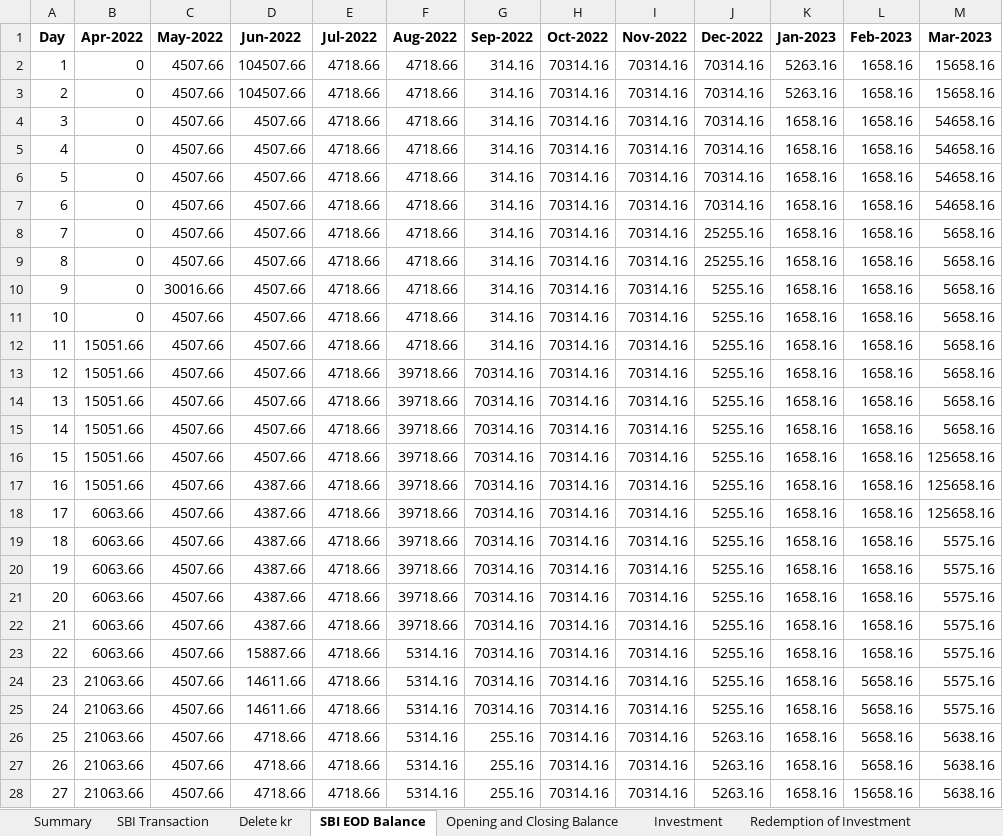
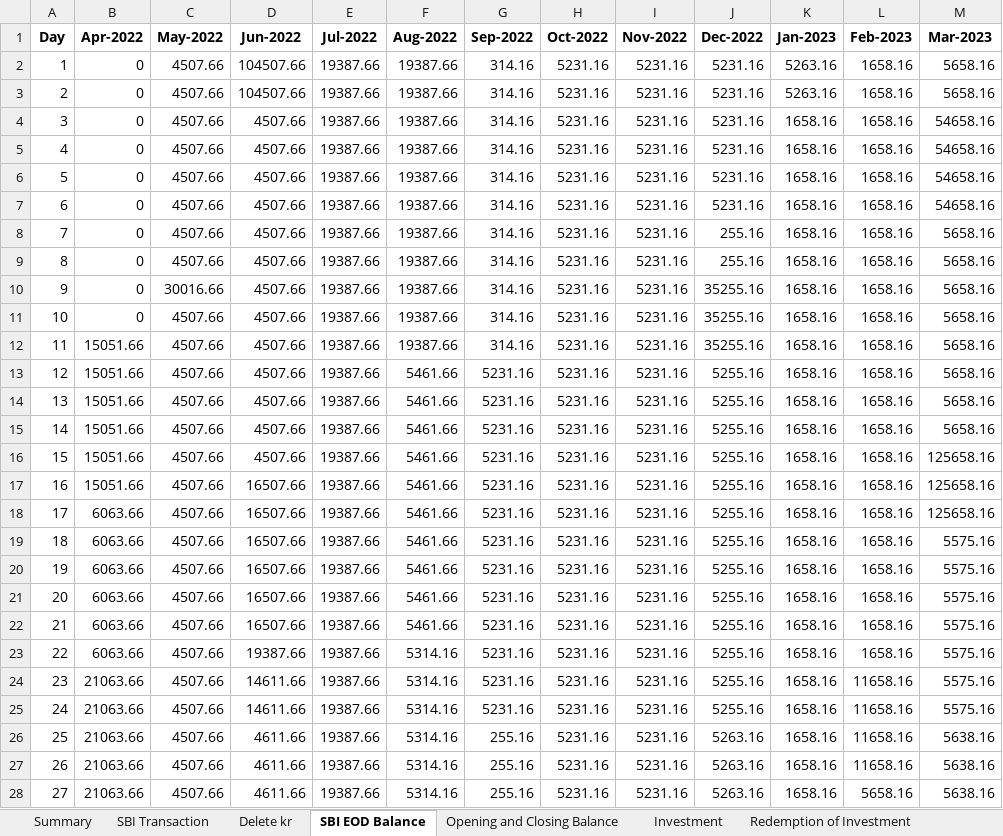
Before and after one commit to Manya009/bank-backend, an Excel workbook: saved_excel/Extracted_statements_file.xlsx, sheet SBI EOD Balance, drawn as a sheet; only a part is shown; values as stored, in another font and other column widths than the file's, no borders; the diff covers the shown part only; the diff names each change by its address in the sheet, - before the commit and + after, or states it on an @@ line.

```diff
--- a/saved_excel/Extracted_statements_file.xlsx (sheet SBI EOD Balance)
+++ b/saved_excel/Extracted_statements_file.xlsx (sheet SBI EOD Balance)
-E2:E28 (Jul-2022): 4718.66
+E2:E28 (Jul-2022): 19387.66
-F2:F12 (Aug-2022): 4718.66
+F2:F12 (Aug-2022): 19387.66
-H2:H28 (Oct-2022): 70314.16
+H2:H28 (Oct-2022): 5231.16
-I2:I28 (Nov-2022): 70314.16
+I2:I28 (Nov-2022): 5231.16
-J2:J7 (Dec-2022): 70314.16
+J2:J7 (Dec-2022): 5231.16
-M2:M3 (Mar-2023): 15658.16
+M2:M3 (Mar-2023): 5658.16
-J8:J9 (Dec-2022): 25255.16
+J8:J9 (Dec-2022): 255.16
-J10:J12 (Dec-2022): 5255.16
+J10:J12 (Dec-2022): 35255.16
-F13:F22 (Aug-2022): 39718.66
+F13:F22 (Aug-2022): 5461.66
-G13:G25 (Sep-2022): 70314.16
+G13:G25 (Sep-2022): 5231.16
-D17:D22 (Jun-2022): 4387.66
+D17:D22 (Jun-2022): 16507.66
-D23 (Jun-2022): 15887.66
+D23 (Jun-2022): 19387.66
-L24:L27 (Feb-2023): 5658.16
+L24:L27 (Feb-2023): 11658.16
-D26:D28 (Jun-2022): 4718.66
+D26:D28 (Jun-2022): 4611.66
-L28 (Feb-2023): 15658.16
+L28 (Feb-2023): 5658.16
```
Also changed, not shown: 33 edited cells elsewhere in this sheet, sheet Summary, sheet Delete kr, sheet Opening and Closing Balance, sheet Debtor List, sheet Suspense Credit, sheet Creditor List, 1 more sheet, 1 other file.
